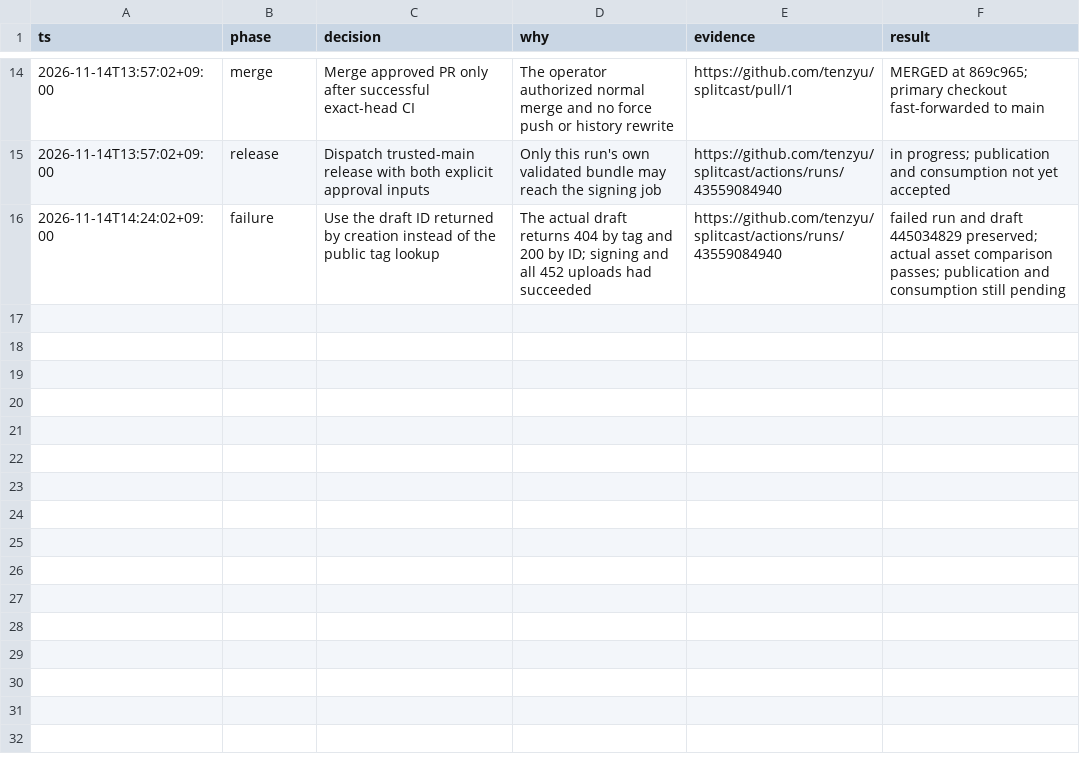
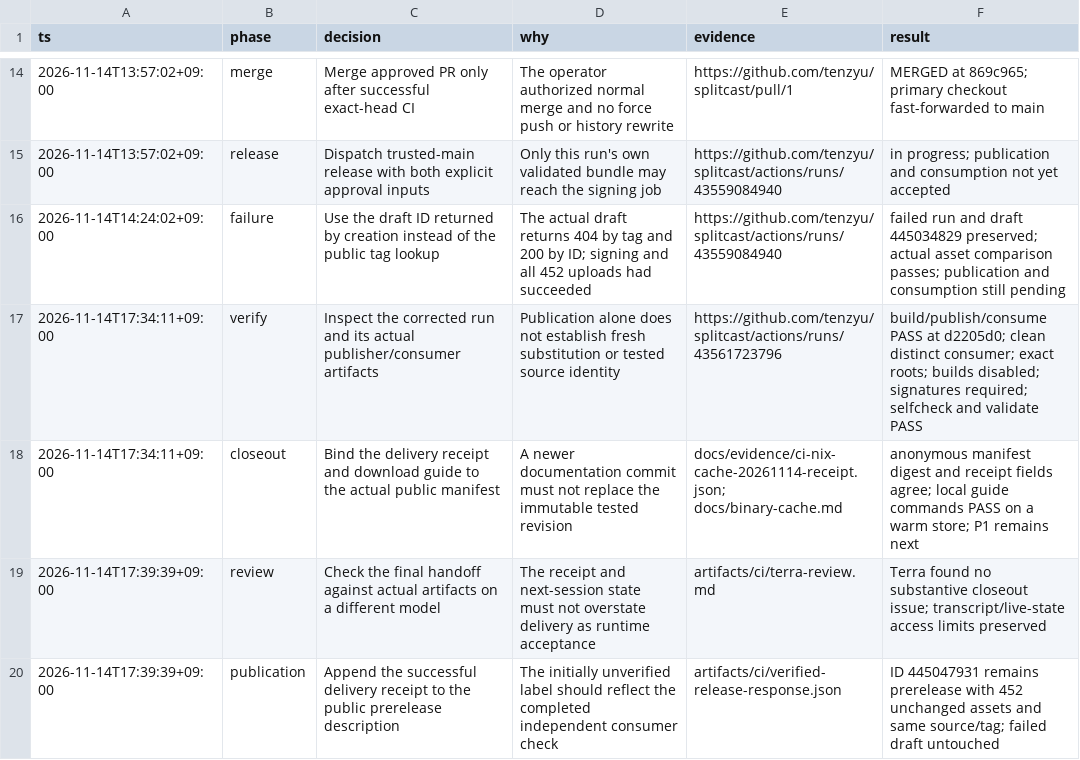
Before and after one commit to tenzyu/splitcast, a TSV file: .audit/ci-nix-cache.tsv, drawn as a sheet; only a part is shown, gaps mark what is left out; the diff names each change by its address in the sheet, - before the commit and + after, or states it on an @@ line.

Commit message:
Record verified release-cache consumption and close the delivery gate

```diff
--- a/.audit/ci-nix-cache.tsv
+++ b/.audit/ci-nix-cache.tsv
+row 17: 2026-11-14T17:34:11+09:00 | verify | Inspect the corrected run and its actual publisher/consumer artifacts | Publication alone does not establish fresh substitution or tested source identity | https://github.com/tenzyu/splitcast/actions/runs/43561723796 | build/publish/consume PASS at d2205d0; clean distinct consumer; exact roots; builds disabled; signatures required; selfcheck and validate PASS
+row 18: 2026-11-14T17:34:11+09:00 | closeout | Bind the delivery receipt and download guide to the actual public manifest | A newer documentation commit must not replace the immutable tested revision | docs/evidence/ci-nix-cache-20261114-receipt.json; docs/binary-cache.md | anonymous manifest digest and receipt fields agree; local guide commands PASS on a warm store; P1 remains next
+row 19: 2026-11-14T17:39:39+09:00 | review | Check the final handoff against actual artifacts on a different model | The receipt and next-session state must not overstate delivery as runtime acceptance | artifacts/ci/terra-review.md | Terra found no substantive closeout issue; transcript/live-state access limits preserved
+row 20: 2026-11-14T17:39:39+09:00 | publication | Append the successful delivery receipt to the public prerelease description | The initially unverified label should reflect the completed independent consumer check | artifacts/ci/verified-release-response.json | ID 445047931 remains prerelease with 452 unchanged assets and same source/tag; failed draft untouched
```
Also changed, not shown: 11 other files.
